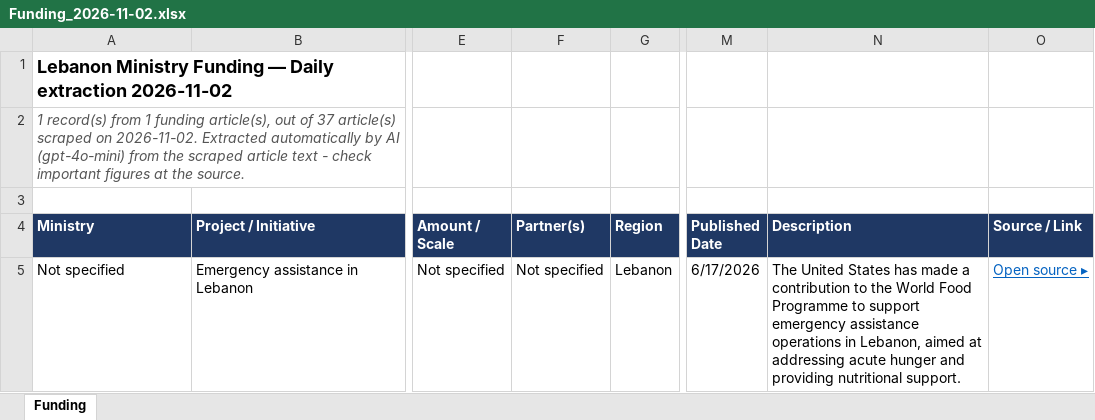
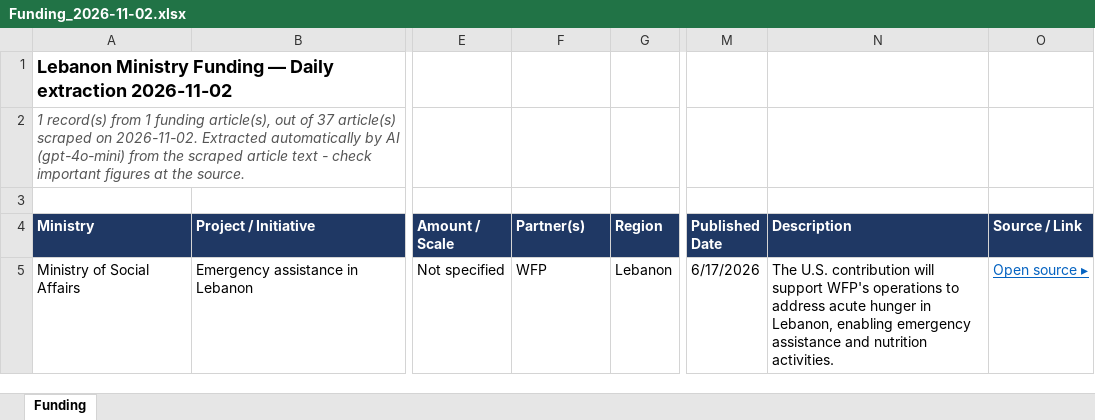
Before and after one commit to fatimaelkhishen/Funds-Enmaeya, an Excel workbook: scrapes/2026-11-02/AI-Gen/Funding_2026-11-02.xlsx, sheet Funding, drawn as a sheet; only a part is shown, gaps mark what is left out; values as stored, in another font and other column widths than the file's, no borders; the diff names each change by its address in the sheet, - before the commit and + after, or states it on an @@ line.

```diff
--- a/scrapes/2026-11-02/AI-Gen/Funding_2026-11-02.xlsx (sheet Funding)
+++ b/scrapes/2026-11-02/AI-Gen/Funding_2026-11-02.xlsx (sheet Funding)
-A5 (Ministry): Not specified
+A5 (Ministry): Ministry of Social Affairs
-F5 (Partner(s)): Not specified
+F5 (Partner(s)): WFP
-N5 (Description): The United States has made a contribution to the World Food Programme to support emergency assistance operations in Lebanon, aimed at addressing acute hunger and providing nutritional support.
+N5 (Description): The U.S. contribution will support WFP's operations to address acute hunger in Lebanon, enabling emergency assistance and nutrition activities.
```
